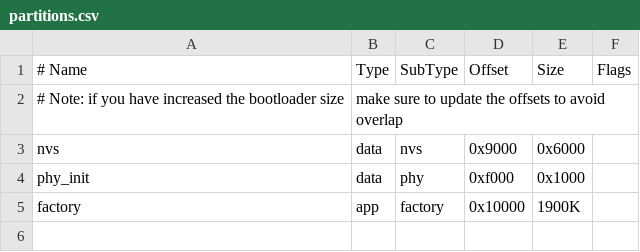
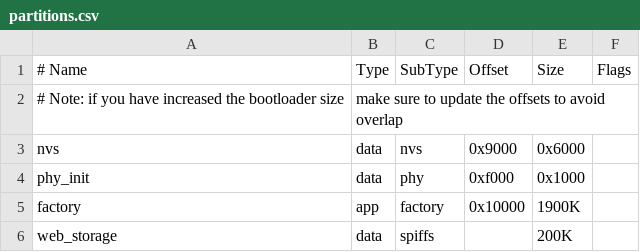
Before and after one commit to ole-hc/thread-br, a CSV file: partitions.csv, drawn as a sheet.

```diff
--- a/partitions.csv
+++ b/partitions.csv
@@ -5 +5,2 @@ phy_init,   data, phy,      0xf000,  0x1000,
 factory,    app,  factory,  0x10000, 1900K,
+web_storage,data, spiffs,   , 200K,
```
Also changed, not shown: 24 other files.
